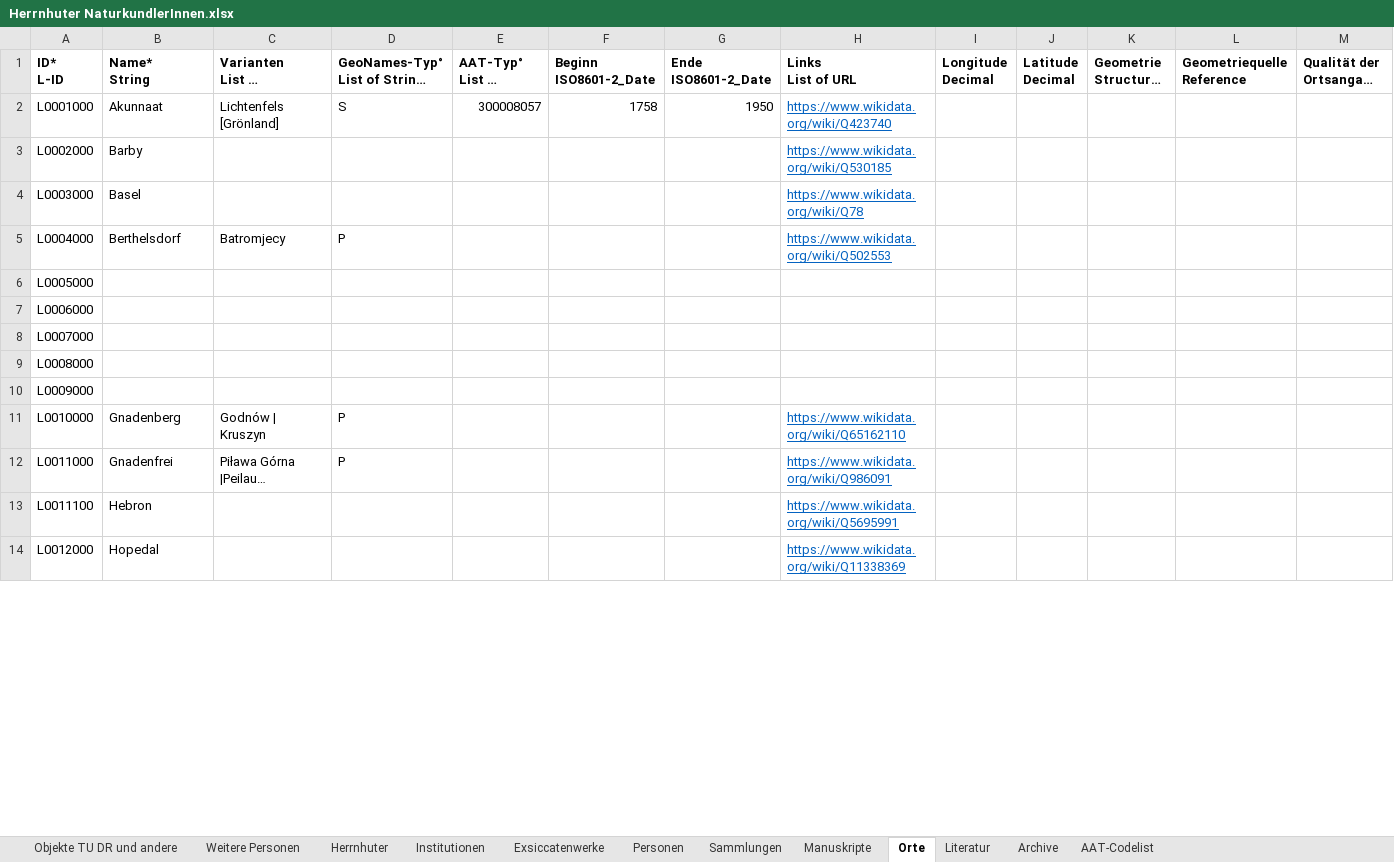
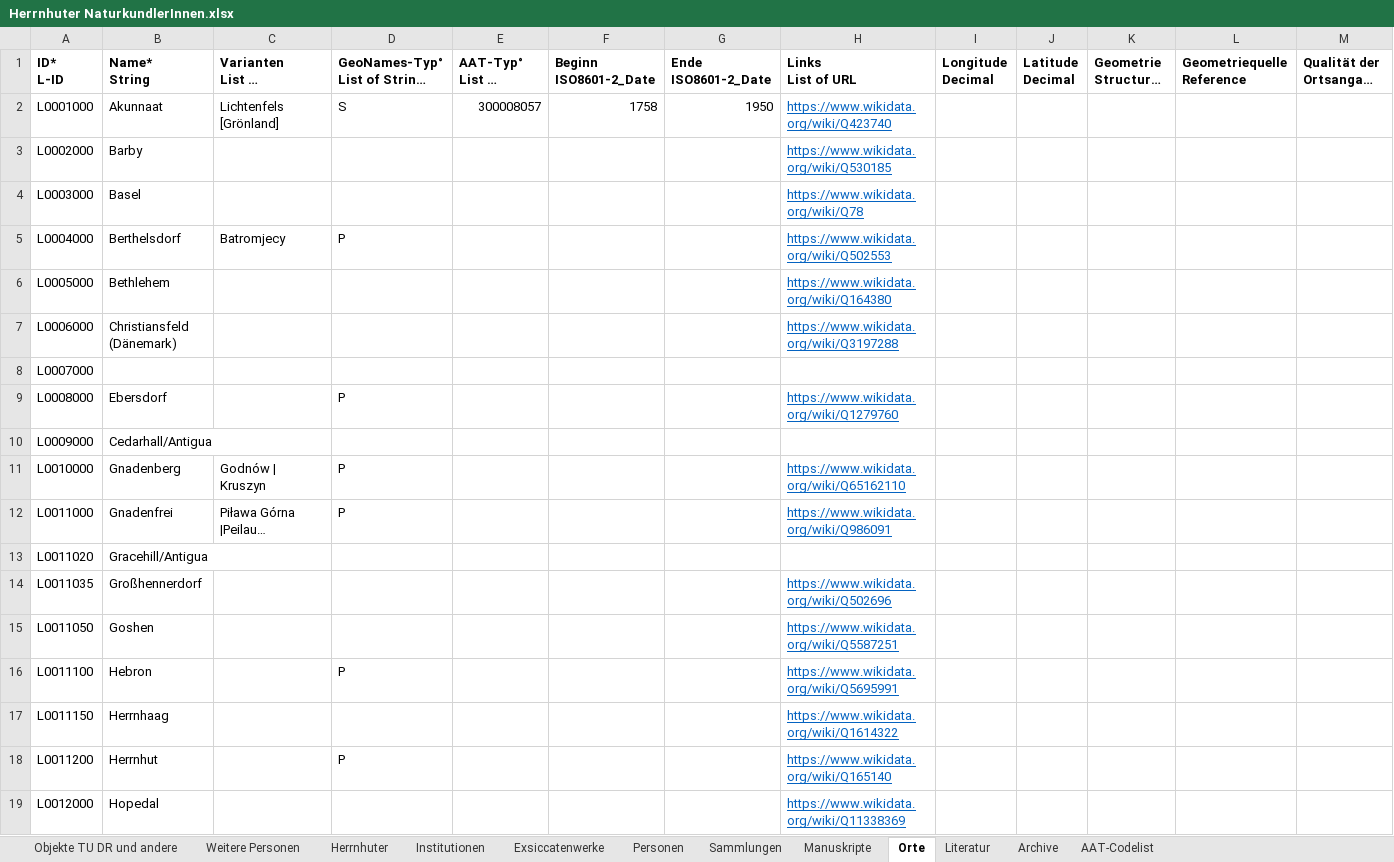
Before and after one commit to rue-a/naturforschung_und_protestantische_mission, an Excel workbook: data/Herrnhuter NaturkundlerInnen.xlsx, sheet Orte, drawn as a sheet; only a part is shown; long unchanged cells end in …; values as stored, in another font and other column widths than the file's, no borders; table styles not drawn; removed rows and columns are numbered as before the commit, all else as after; rows hold the shown columns only; the diff covers the shown part only; the diff names each change by its address in the sheet, - before the commit and + after, or states it on an @@ line.

```diff
--- a/data/Herrnhuter NaturkundlerInnen.xlsx (sheet Orte)
+++ b/data/Herrnhuter NaturkundlerInnen.xlsx (sheet Orte)
-B6 (Name* String): (empty)
+B6 (Name* String): Bethlehem
-H6 (Links List of URL): (empty)
+H6 (Links List of URL): https://www.wikidata.org/wiki/Q164380
-B7 (Name* String): (empty)
+B7 (Name* String): Christiansfeld (Dänemark)
-H7 (Links List of URL): (empty)
+H7 (Links List of URL): https://www.wikidata.org/wiki/Q3197288
-row 9: L0008000
+row 9: L0008000 | Ebersdorf |  | P |  |  |  | https://www.wikidata.org/wiki/Q1279760
-B10 (Name* String): (empty)
+B10 (Name* String): Cedarhall/Antigua
+row 13: L0011020 | Gracehill/Antigua
+row 14: L0011035 | Großhennerdorf |  |  |  |  |  | https://www.wikidata.org/wiki/Q502696
+row 15: L0011050 | Goshen |  |  |  |  |  | https://www.wikidata.org/wiki/Q5587251
-D16: (empty)
+D16: P
+row 17: L0011150 | Herrnhaag |  |  |  |  |  | https://www.wikidata.org/wiki/Q1614322
+row 18: L0011200 | Herrnhut |  | P |  |  |  | https://www.wikidata.org/wiki/Q165140
```
Also changed, not shown: 8 added rows, 5 removed rows and 8 edited cells elsewhere in this sheet, sheet Manuskripte, sheet Personen, sheet Literatur, sheet Archive, sheet Sammlungen, hidden cells, 3 other files.
